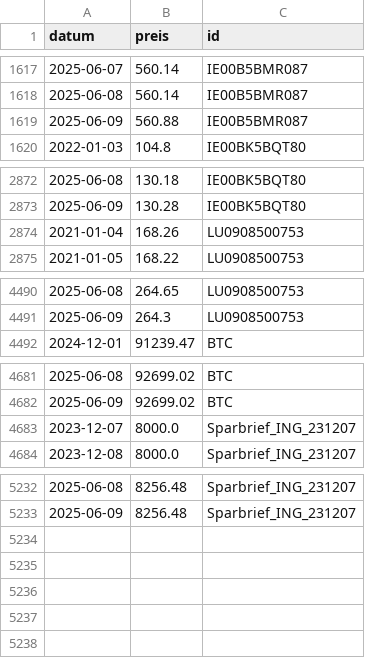
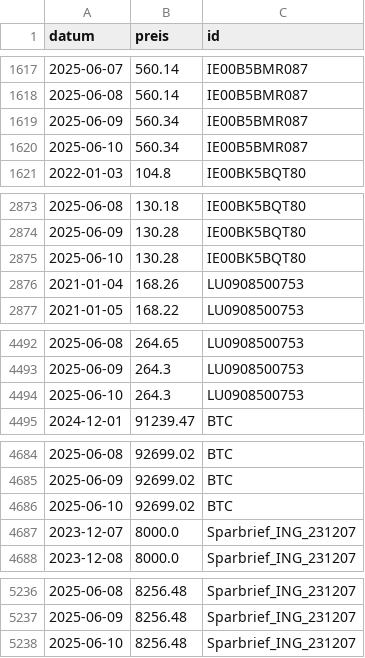
Before and after one commit to soeren-schwabbauer/finanzen-prices, a CSV file: prices.csv, drawn as a sheet; only a part is shown, gaps mark what is left out.

```diff
--- a/prices.csv
+++ b/prices.csv
@@ -1618,3 +1618,4 @@ datum,preis,id
 2025-06-08,560.14,IE00B5BMR087
-2025-06-09,560.88,IE00B5BMR087
+2025-06-09,560.34,IE00B5BMR087
+2025-06-10,560.34,IE00B5BMR087
 2022-01-03,104.8,IE00BK5BQT80
@@ -2873,2 +2874,3 @@ datum,preis,id
 2025-06-09,130.28,IE00BK5BQT80
+2025-06-10,130.28,IE00BK5BQT80
 2021-01-04,168.26,LU0908500753
@@ -4491,2 +4493,3 @@ datum,preis,id
 2025-06-09,264.3,LU0908500753
+2025-06-10,264.3,LU0908500753
 2024-12-01,91239.47,BTC
@@ -4682,2 +4685,3 @@ datum,preis,id
 2025-06-09,92699.02,BTC
+2025-06-10,92699.02,BTC
 2023-12-07,8000.0,Sparbrief_ING_231207
@@ -5233 +5237,2 @@ datum,preis,id
 2025-06-09,8256.48,Sparbrief_ING_231207
+2025-06-10,8256.48,Sparbrief_ING_231207
```
Also changed, not shown: data/depot/IE00B5BMR087.csv.
